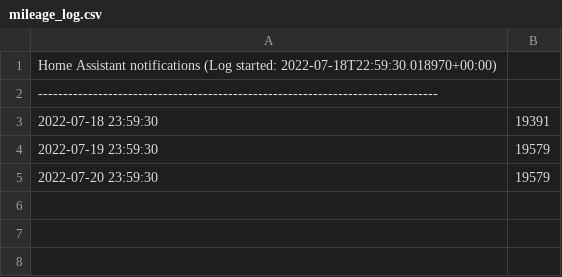
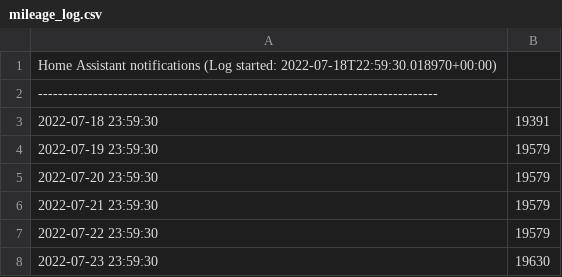
Before and after one commit to simeonpashley/home-assistant_config, a CSV file: www/csv_logs/mileage_log.csv, drawn as a sheet.

```diff
--- a/www/csv_logs/mileage_log.csv
+++ b/www/csv_logs/mileage_log.csv
@@ -5 +5,4 @@ Home Assistant notifications (Log started: 2022-07-18T22:59:30.018970+00:00)
 2022-07-20 23:59:30, 19579
+2022-07-21 23:59:30, 19579
+2022-07-22 23:59:30, 19579
+2022-07-23 23:59:30, 19630
```
Also changed, not shown: 26 other files.
